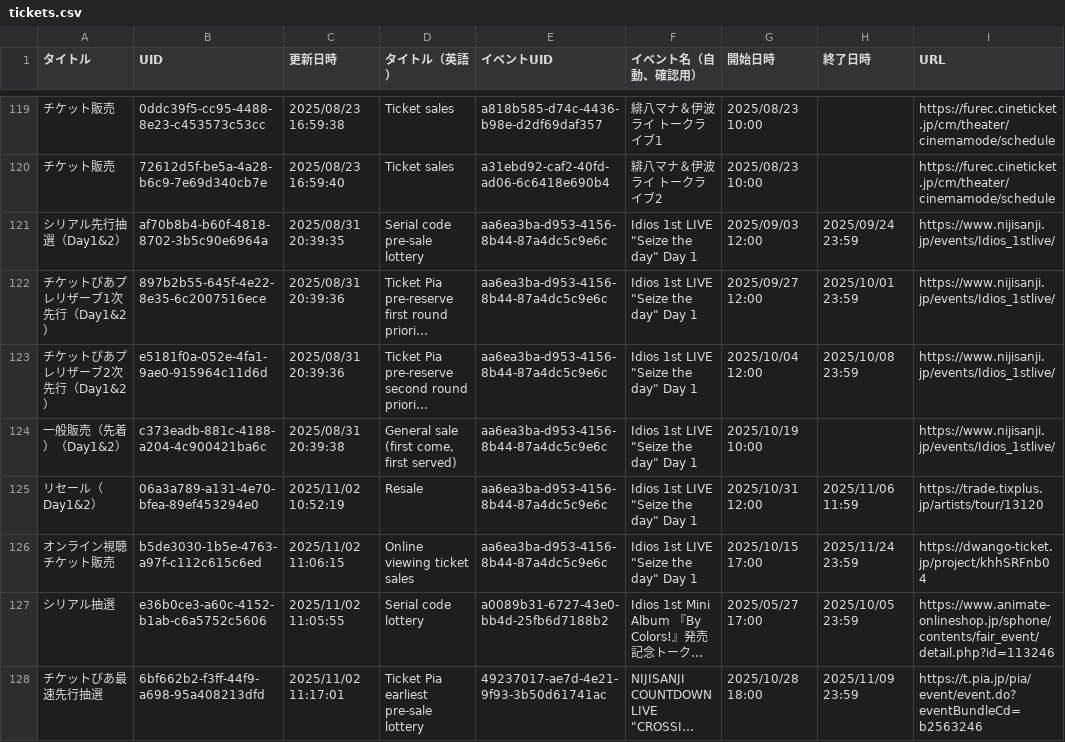
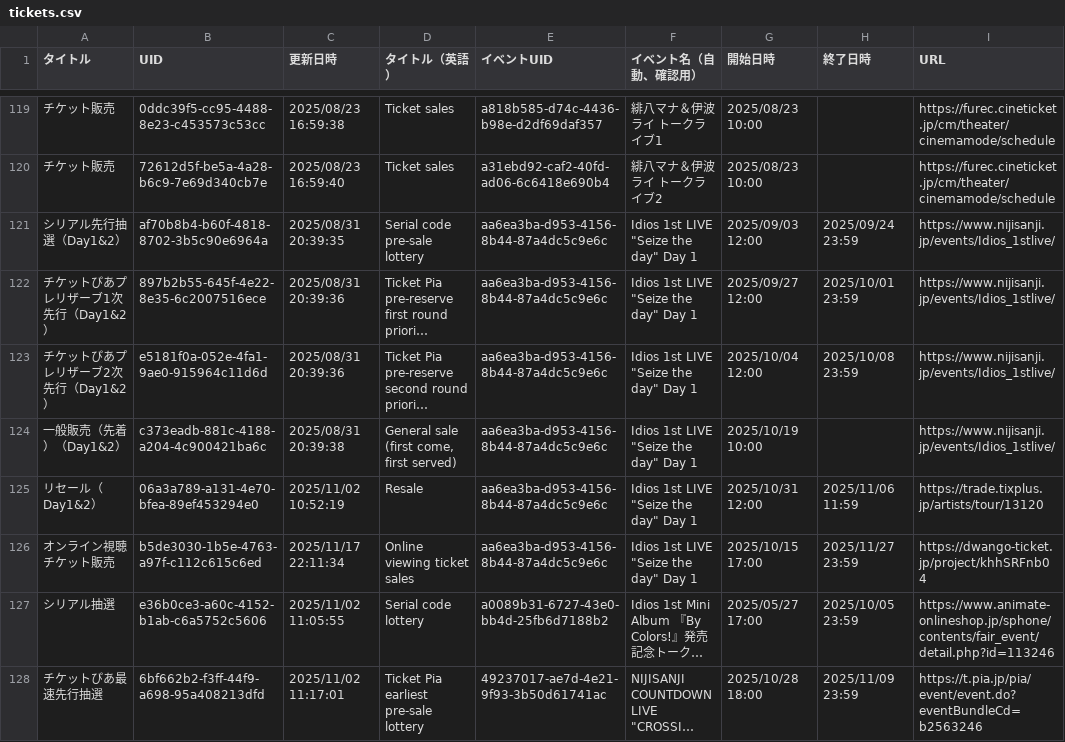
Before and after one commit to magicien/Nij.iCal, a CSV file: data/tickets.csv, drawn as a sheet; only a part is shown, gaps mark what is left out; long unchanged cells end in …; the diff names each change by its address in the sheet, - before the commit and + after, or states it on an @@ line.

```diff
--- a/data/tickets.csv
+++ b/data/tickets.csv
-C126 (更新日時): 2025/11/02 11:06:15
+C126 (更新日時): 2025/11/17 22:11:34
-H126 (終了日時): 2025/11/24 23:59
+H126 (終了日時): 2025/11/27 23:59
```
Also changed, not shown: data/events.csv, 16 other files.
